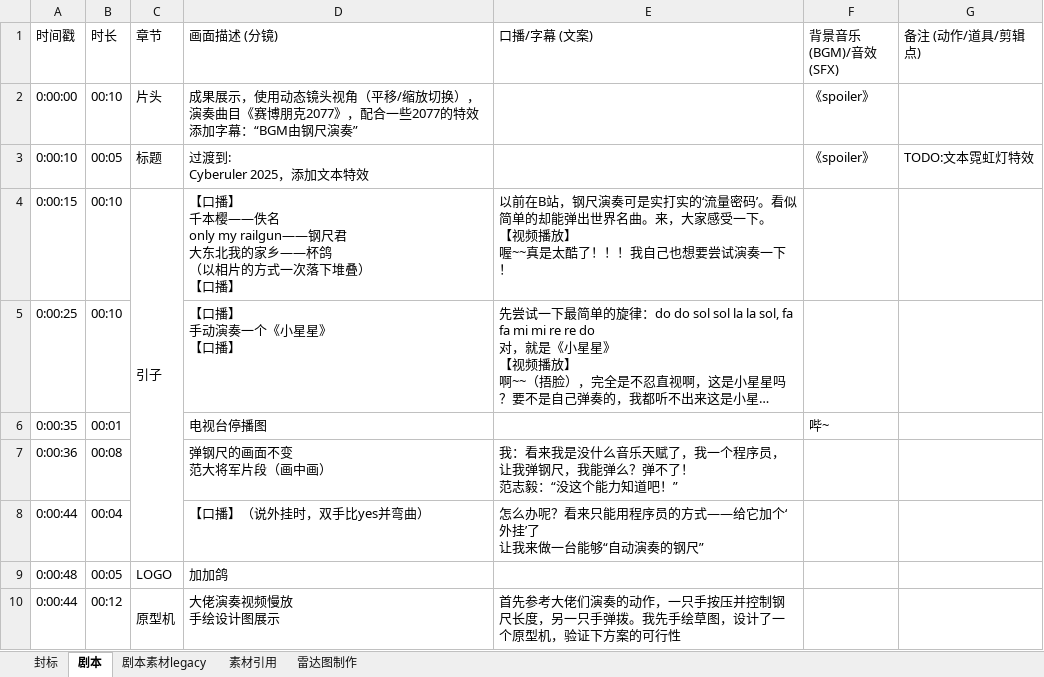
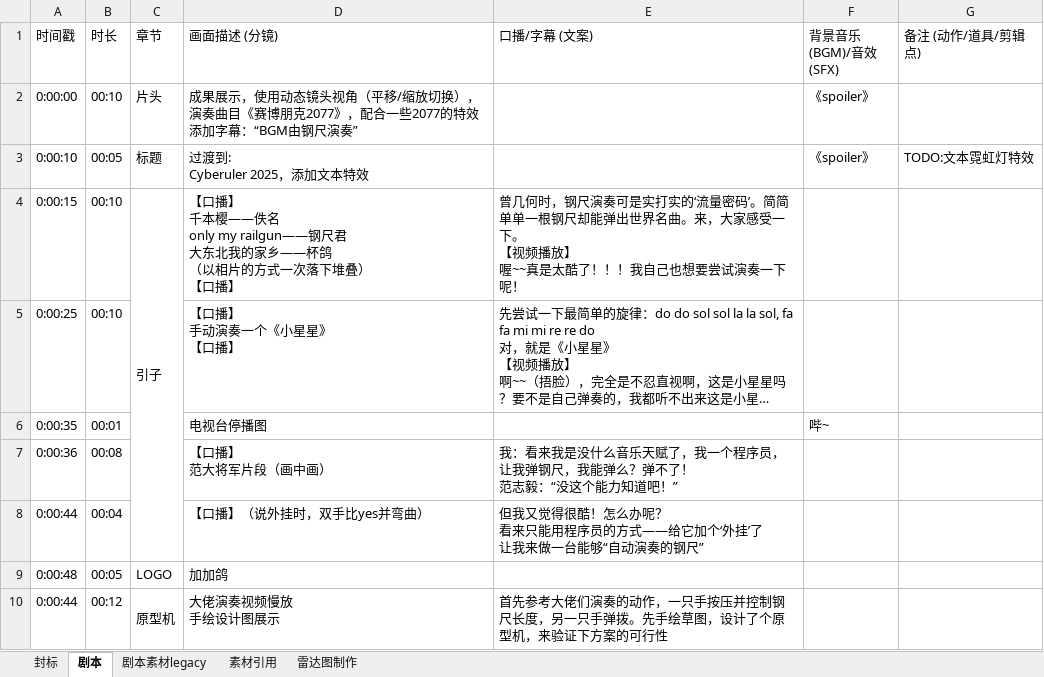
Before and after one commit to stccff/self_playing_ruler, an Excel workbook: v1/screenplay_zh.xlsx, sheet 剧本, drawn as a sheet; only a part is shown; long unchanged cells end in …; values as stored, in another font and other column widths than the file's, no cell formats; ↵ is a line break in a cell; the diff covers the shown part only; the diff names each change by its address in the sheet, - before the commit and + after, or states it on an @@ line.

Commit message:
v1: Update the screenplay.

```diff
--- a/v1/screenplay_zh.xlsx (sheet 剧本)
+++ b/v1/screenplay_zh.xlsx (sheet 剧本)
-E4 (口播/字幕 (文案)): 以前在B站，钢尺演奏可是实打实的‘流量密码’。看似简单的却能弹出世界名曲。来，大家感受一下。 ↵ 【视频播放】 ↵ 喔~~真是太酷了！！！我自己也想要尝试演奏一下！
+E4 (口播/字幕 (文案)): 曾几何时，钢尺演奏可是实打实的‘流量密码’。简简单单一根钢尺却能弹出世界名曲。来，大家感受一下。 ↵ 【视频播放】 ↵ 喔~~真是太酷了！！！我自己也想要尝试演奏一下呢！
-D7 (画面描述 (分镜)): 弹钢尺的画面不变 ↵ 范大将军片段（画中画）
+D7 (画面描述 (分镜)): 【口播】 ↵ 范大将军片段（画中画）
-E8 (口播/字幕 (文案)): 怎么办呢？看来只能…
+E8 (口播/字幕 (文案)): 但我又觉得很酷！怎么办呢？ ↵ 看来只能…
-E10 (口播/字幕 (文案)): …手弹拨。我先手绘草图，设计了一个原型机，验证下方…
+E10 (口播/字幕 (文案)): …手弹拨。先手绘草图，设计了个原型机，来验证下方…
```
Also changed, not shown: 1 added row and 18 edited cells elsewhere in this sheet, cell formats, formulas that keep their value, charts or pictures.
